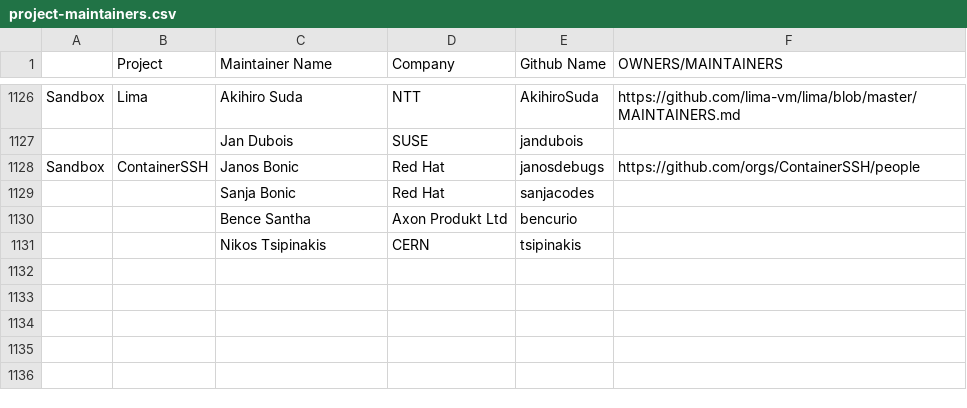
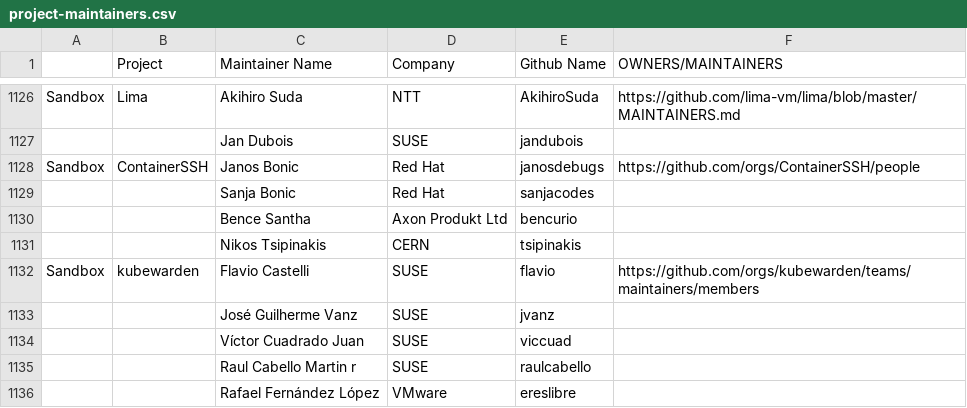
Before and after one commit to cncf/foundation, a CSV file: project-maintainers.csv, drawn as a sheet; only a part is shown, gaps mark what is left out; the diff names each change by its address in the sheet, - before the commit and + after, or states it on an @@ line.

Commit message:
Add Kubewarden project and maintainers
Kubewarden is a sandbox project.

Signed-off-by: Flavio Castelli <fcastelli@suse.com>

```diff
--- a/project-maintainers.csv
+++ b/project-maintainers.csv
+row 1132: Sandbox | kubewarden | Flavio Castelli | SUSE | flavio | https://github.com/orgs/kubewarden/teams/maintainers/members
+row 1133:  |  | José Guilherme Vanz | SUSE | jvanz
+row 1134:  |  | Víctor Cuadrado Juan | SUSE | viccuad
+row 1135:  |  | Raul Cabello Martin r | SUSE | raulcabello
+row 1136:  |  | Rafael Fernández López | VMware | ereslibre
```
